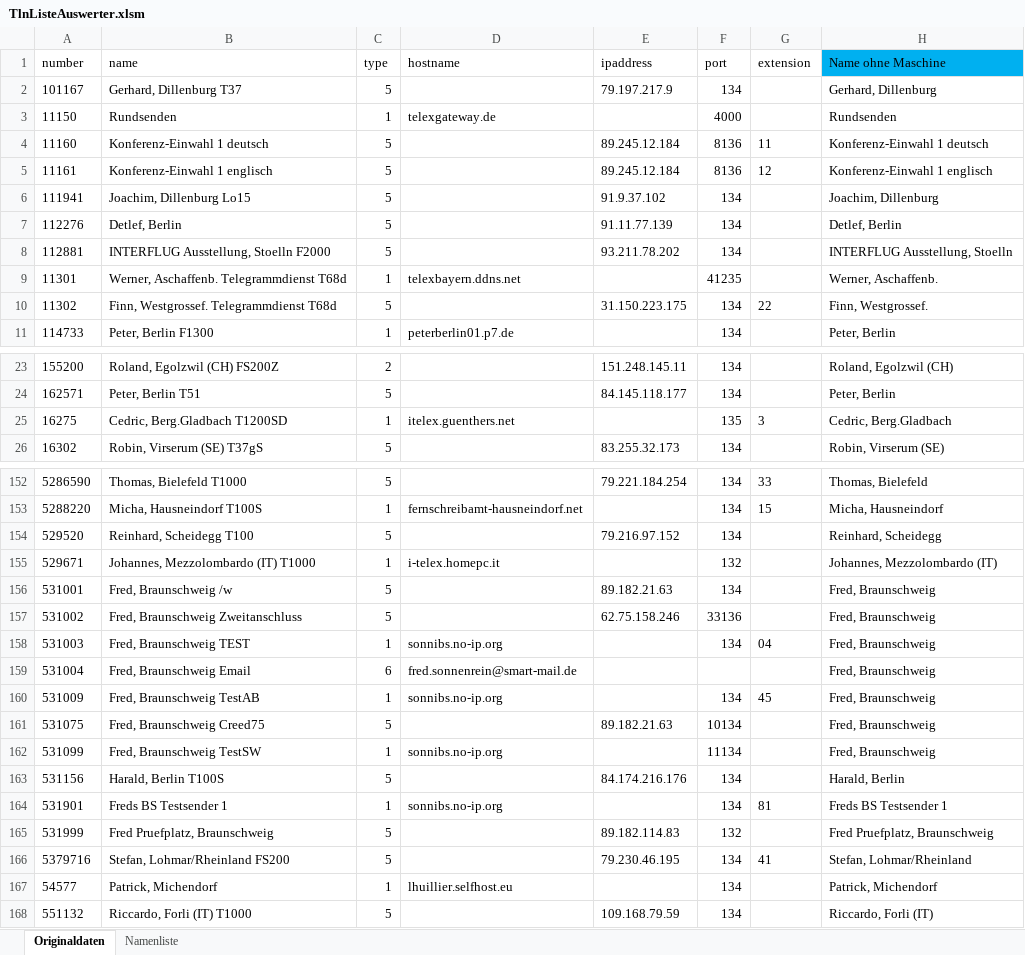
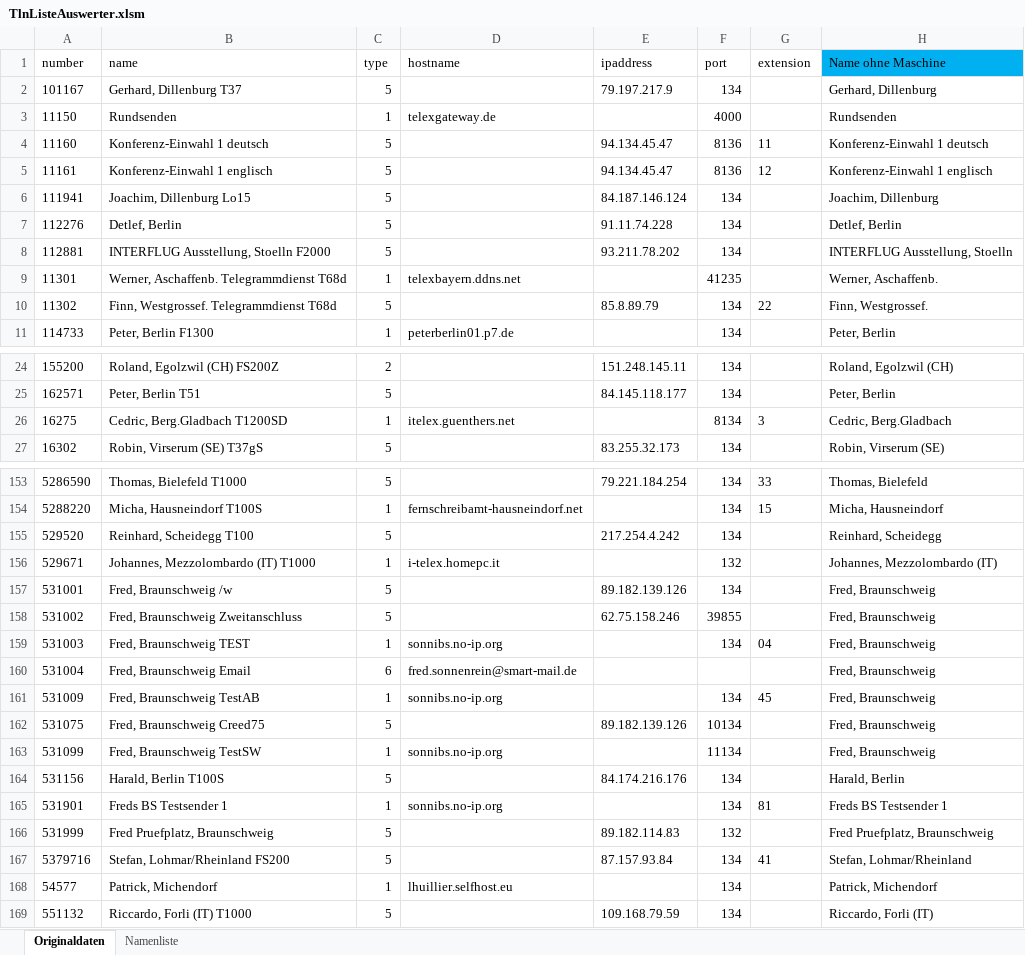
Before and after one commit to toresbe/itelex, an Excel workbook: TlnListeAuswerter.xlsm, sheet Originaldaten, drawn as a sheet; only a part is shown, gaps mark what is left out; values as stored, in another font and other column widths than the file's, no borders; table styles not drawn; addresses are those after the commit; the diff covers the shown part only; the diff names each change by its address in the sheet, - before the commit and + after, or states it on an @@ line.

```diff
--- a/TlnListeAuswerter.xlsm (sheet Originaldaten)
+++ b/TlnListeAuswerter.xlsm (sheet Originaldaten)
-E4:E5 (ipaddress): 89.245.12.184
+E4:E5 (ipaddress): 94.134.45.47
-E6 (ipaddress): 91.9.37.102
+E6 (ipaddress): 84.187.146.124
-E7 (ipaddress): 91.11.77.139
+E7 (ipaddress): 91.11.74.228
-E10 (ipaddress): 31.150.223.175
+E10 (ipaddress): 85.8.89.79
-F26 (port): 135
+F26 (port): 8134
-E155 (ipaddress): 79.216.97.152
+E155 (ipaddress): 217.254.4.242
-E157 (ipaddress): 89.182.21.63
+E157 (ipaddress): 89.182.139.126
-F158 (port): 33136
+F158 (port): 39855
-E162 (ipaddress): 89.182.21.63
+E162 (ipaddress): 89.182.139.126
-E167 (ipaddress): 79.230.46.195
+E167 (ipaddress): 87.157.93.84
```
Also changed, not shown: 1 added row and 46 edited cells elsewhere in this sheet, sheet Namenliste.
